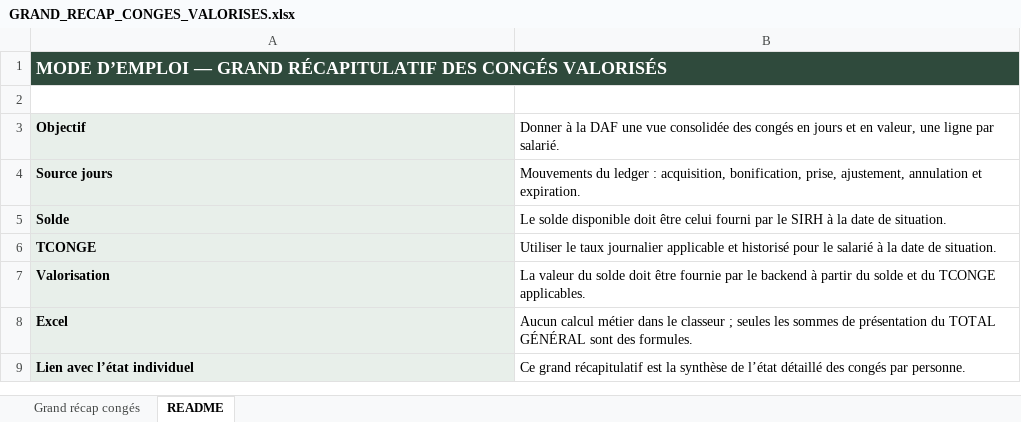
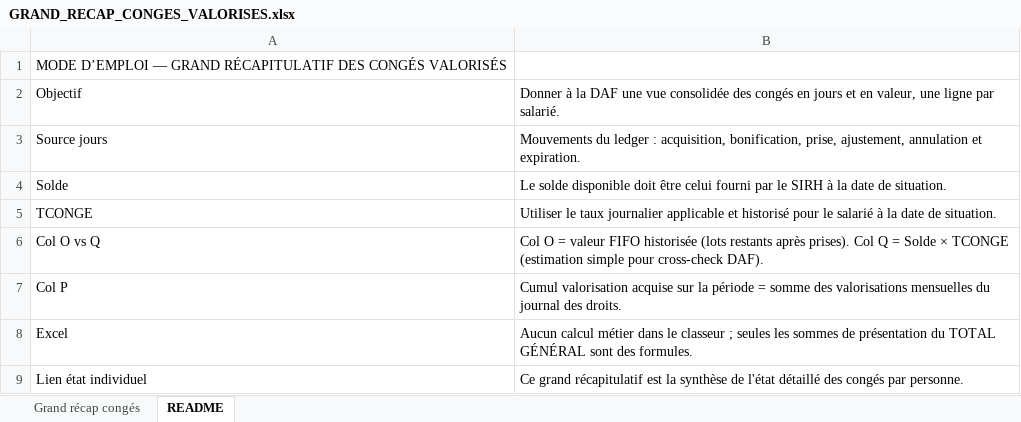
Before and after one commit to Tnyaina/GALAXAM-SIRH, an Excel workbook: backend/src/main/resources/templates/annuel/GRAND_RECAP_CONGES_VALORISES.xlsx, sheet README, drawn as a sheet; values as stored, in another font and other column widths than the file's, no borders; removed rows and columns are numbered as before the commit, all else as after; the diff names each change by its address in the sheet, - before the commit and + after, or states it on an @@ line.

```diff
--- a/backend/src/main/resources/templates/annuel/GRAND_RECAP_CONGES_VALORISES.xlsx (sheet README)
+++ b/backend/src/main/resources/templates/annuel/GRAND_RECAP_CONGES_VALORISES.xlsx (sheet README)
-A1:B1 fill: #2F4A3C
+A1:B1 fill: none
@@ A1 bold: on → off, text colour: #FFFFFF → black, text size: smaller @@
-A1:B1 merged
-row 2: (empty)
@@ A2:A5 fill: #E8EFEA → none, bold: on → off @@
-row 7: Valorisation | La valeur du solde doit être fournie par le backend à partir du solde et du TCONGE applicables.
+row 6: Col O vs Q | Col O = valeur FIFO historisée (lots restants après prises). Col Q = Solde × TCONGE (estimation simple pour cross-check DAF).
+row 7: Col P | Cumul valorisation acquise sur la période = somme des valorisations mensuelles du journal des droits.
@@ A8:A9 fill: #E8EFEA → none, bold: on → off @@
-A9: Lien avec l’état individuel
+A9: Lien état individuel
-B9: …synthèse de l’état détaillé des…
+B9: …synthèse de l'état détaillé des…
```
Also changed, not shown: sheet Grand récap congés, backend/src/main/resources/templates/annuel/ETAT_CONGES_PAR_PERSONNE.xlsx, 32 other files.
